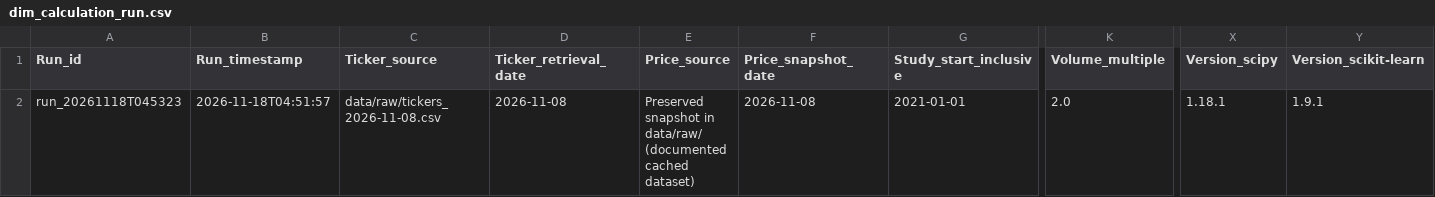
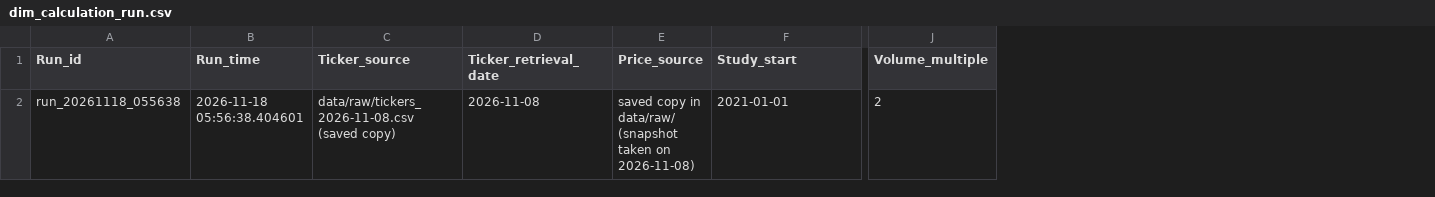
Before and after one commit to kuz-hub/crm-cw1-sp500, a CSV file: data/mart/dim_calculation_run.csv, drawn as a sheet; only a part is shown, gaps mark what is left out; removed rows and columns are numbered as before the commit, all else as after; the diff names each change by its address in the sheet, - before the commit and + after, or states it on an @@ line.

```diff
--- a/data/mart/dim_calculation_run.csv
+++ b/data/mart/dim_calculation_run.csv
-column B (Run_timestamp), row 2: 2026-11-18T04:51:57
+column B (Run_time), row 2: 2026-11-18 05:56:38.404601
-column F (Price_snapshot_date), row 2: 2026-11-08
-column X (Version_scipy), row 2: 1.18.1
-column Y (Version_scikit-learn), row 2: 1.9.1
-F1: Study_start_inclusive
+F1: Study_start
-A2 (Run_id): run_20261118T045323
+A2 (Run_id): run_20261118_055638
-C2 (Ticker_source): data/raw/tickers_2026-11-08.csv
+C2 (Ticker_source): data/raw/tickers_2026-11-08.csv (saved copy)
-E2 (Price_source): Preserved snapshot in data/raw/ (documented cached dataset)
+E2 (Price_source): saved copy in data/raw/ (snapshot taken on 2026-11-08)
-J2 (Volume_multiple): 2.0
+J2 (Volume_multiple): 2
```
Also changed, not shown: data/mart/dim_share.csv, data/processed/cluster_assignments.csv, 27 other files.
